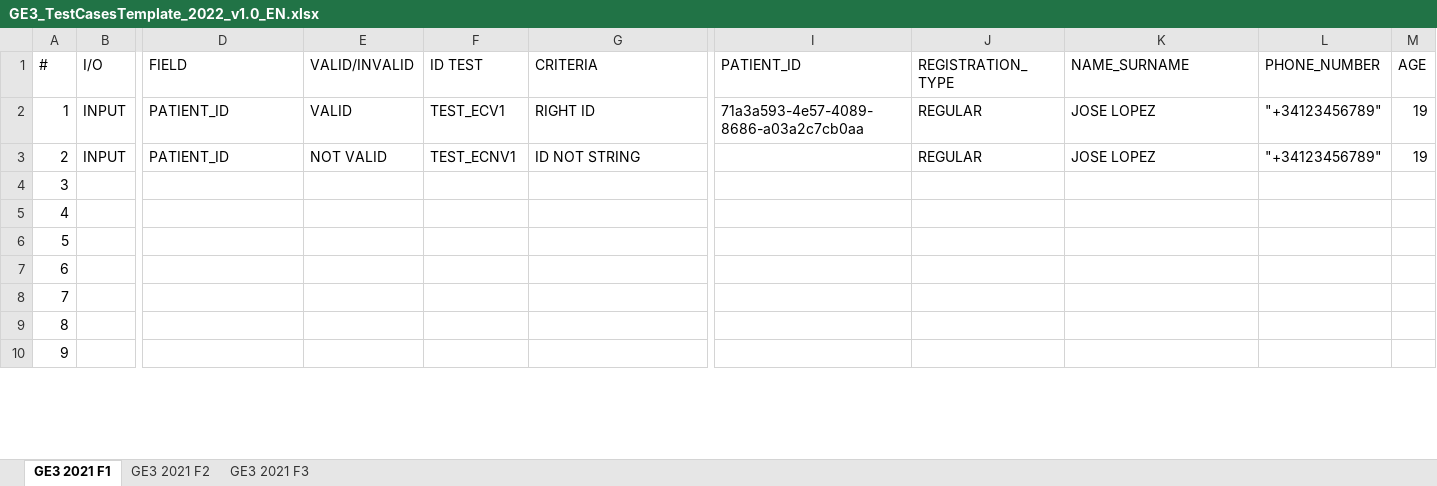
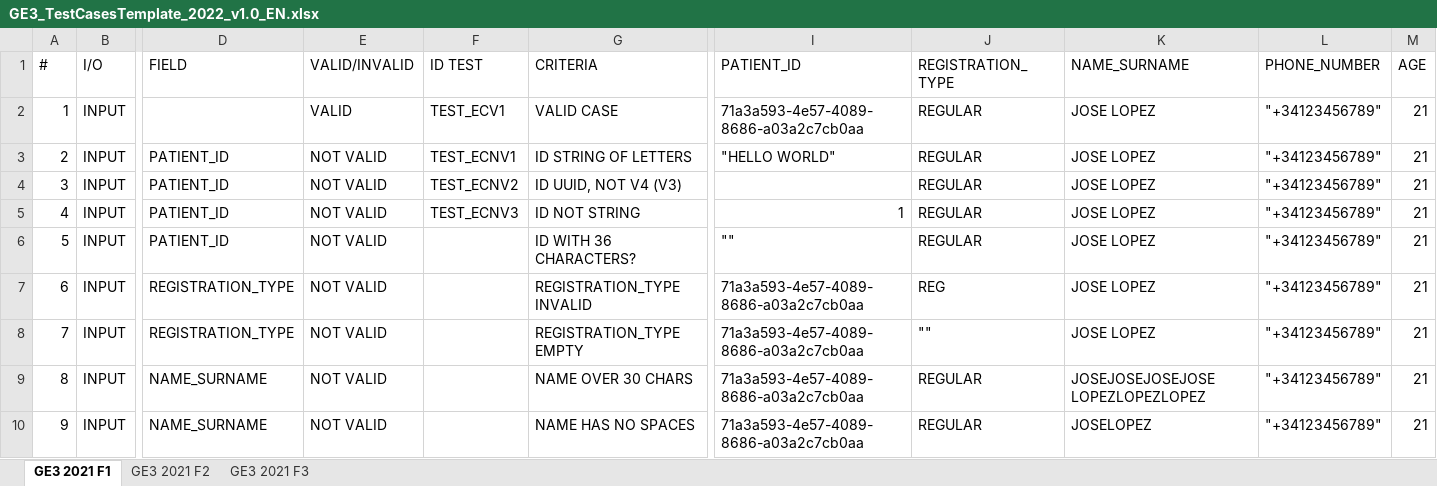
Before and after one commit to 100480182/G88.2022.T16.GE3, an Excel workbook: GE3_TestCasesTemplate_2022_v1.0_EN.xlsx, sheet GE3 2021 F1, drawn as a sheet; only a part is shown, gaps mark what is left out; values as stored, in another font and other column widths than the file's, no borders; table styles not drawn; the diff covers the shown part only; the diff names each change by its address in the sheet, - before the commit and + after, or states it on an @@ line.

Commit message:
updated excel doc

```diff
--- a/GE3_TestCasesTemplate_2022_v1.0_EN.xlsx (sheet GE3 2021 F1)
+++ b/GE3_TestCasesTemplate_2022_v1.0_EN.xlsx (sheet GE3 2021 F1)
-D2 (FIELD): PATIENT_ID
+D2 (FIELD): (empty)
-G2 (CRITERIA): RIGHT ID
+G2 (CRITERIA): VALID CASE
-M2:M3 (AGE): 19
+M2:M3 (AGE): 21
-G3 (CRITERIA): ID NOT STRING
+G3 (CRITERIA): ID STRING OF LETTERS
-I3 (PATIENT_ID): (empty)
+I3 (PATIENT_ID): "HELLO WORLD"
-B4:B10 (I/O): (empty)
+B4:B10 (I/O): INPUT
-D4:D6 (FIELD): (empty)
+D4:D6 (FIELD): PATIENT_ID
-E4:E10 (VALID/INVALID): (empty)
+E4:E10 (VALID/INVALID): NOT VALID
-F4 (ID TEST): (empty)
+F4 (ID TEST): TEST_ECNV2
-G4 (CRITERIA): (empty)
+G4 (CRITERIA): ID UUID, NOT V4 (V3)
-J4:J6 (REGISTRATION_TYPE): (empty)
+J4:J6 (REGISTRATION_TYPE): REGULAR
-K4:K8 (NAME_SURNAME): (empty)
+K4:K8 (NAME_SURNAME): JOSE LOPEZ
-L4:L10 (PHONE_NUMBER): (empty)
+L4:L10 (PHONE_NUMBER): "+34123456789"
-M4:M10 (AGE): (empty)
+M4:M10 (AGE): 21
-F5 (ID TEST): (empty)
+F5 (ID TEST): TEST_ECNV3
-G5 (CRITERIA): (empty)
+G5 (CRITERIA): ID NOT STRING
-I5 (PATIENT_ID): (empty)
+I5 (PATIENT_ID): 1
-G6 (CRITERIA): (empty)
+G6 (CRITERIA): ID WITH 36 CHARACTERS?
-I6 (PATIENT_ID): (empty)
+I6 (PATIENT_ID): ""
-D7:D8 (FIELD): (empty)
+D7:D8 (FIELD): REGISTRATION_TYPE
-G7 (CRITERIA): (empty)
+G7 (CRITERIA): REGISTRATION_TYPE INVALID
-I7:I10 (PATIENT_ID): (empty)
+I7:I10 (PATIENT_ID): 71a3a593-4e57-4089-8686-a03a2c7cb0aa
-J7 (REGISTRATION_TYPE): (empty)
+J7 (REGISTRATION_TYPE): REG
-G8 (CRITERIA): (empty)
+G8 (CRITERIA): REGISTRATION_TYPE EMPTY
-J8 (REGISTRATION_TYPE): (empty)
+J8 (REGISTRATION_TYPE): ""
-D9:D10 (FIELD): (empty)
+D9:D10 (FIELD): NAME_SURNAME
-G9 (CRITERIA): (empty)
+G9 (CRITERIA): NAME OVER 30 CHARS
-J9:J10 (REGISTRATION_TYPE): (empty)
+J9:J10 (REGISTRATION_TYPE): REGULAR
-K9 (NAME_SURNAME): (empty)
+K9 (NAME_SURNAME): JOSEJOSEJOSEJOSE LOPEZLOPEZLOPEZ
-G10 (CRITERIA): (empty)
+G10 (CRITERIA): NAME HAS NO SPACES
-K10 (NAME_SURNAME): (empty)
+K10 (NAME_SURNAME): JOSELOPEZ
```
Also changed, not shown: 109 edited cells elsewhere in this sheet, formulas that keep their value.
